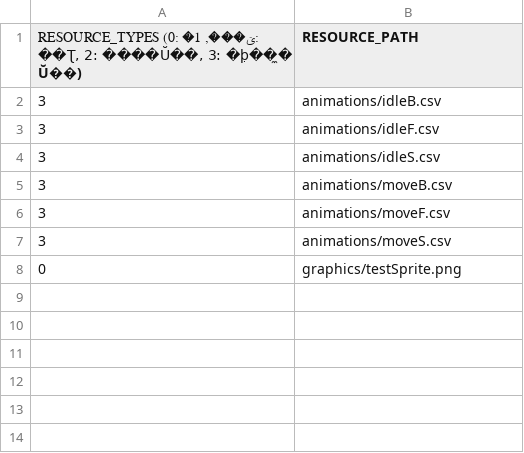
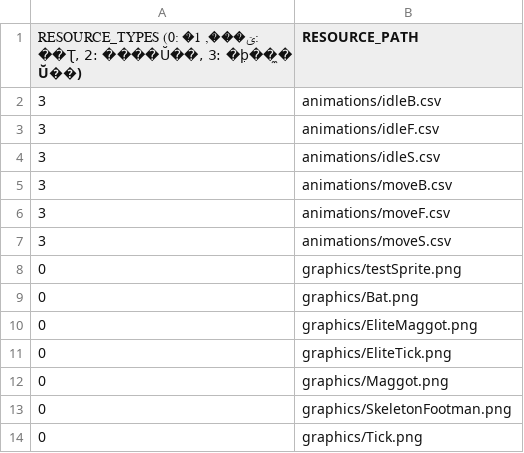
Before and after one commit to soonkookpark/TeamProjectGame, a CSV file: Heroes_of_Hammerwatch-bin/scripts/SceneGameResourceList.csv, drawn as a sheet; the diff names each change by its address in the sheet, - before the commit and + after, or states it on an @@ line.

```diff
--- a/Heroes_of_Hammerwatch-bin/scripts/SceneGameResourceList.csv
+++ b/Heroes_of_Hammerwatch-bin/scripts/SceneGameResourceList.csv
+row 9: 0 | graphics/Bat.png
+row 10: 0 | graphics/EliteMaggot.png
+row 11: 0 | graphics/EliteTick.png
+row 12: 0 | graphics/Maggot.png
+row 13: 0 | graphics/SkeletonFootman.png
+row 14: 0 | graphics/Tick.png
```
Also changed, not shown: Heroes_of_Hammerwatch-bin/tables/MonsterTables/MonsterDataTable.csv, 16 other files.
